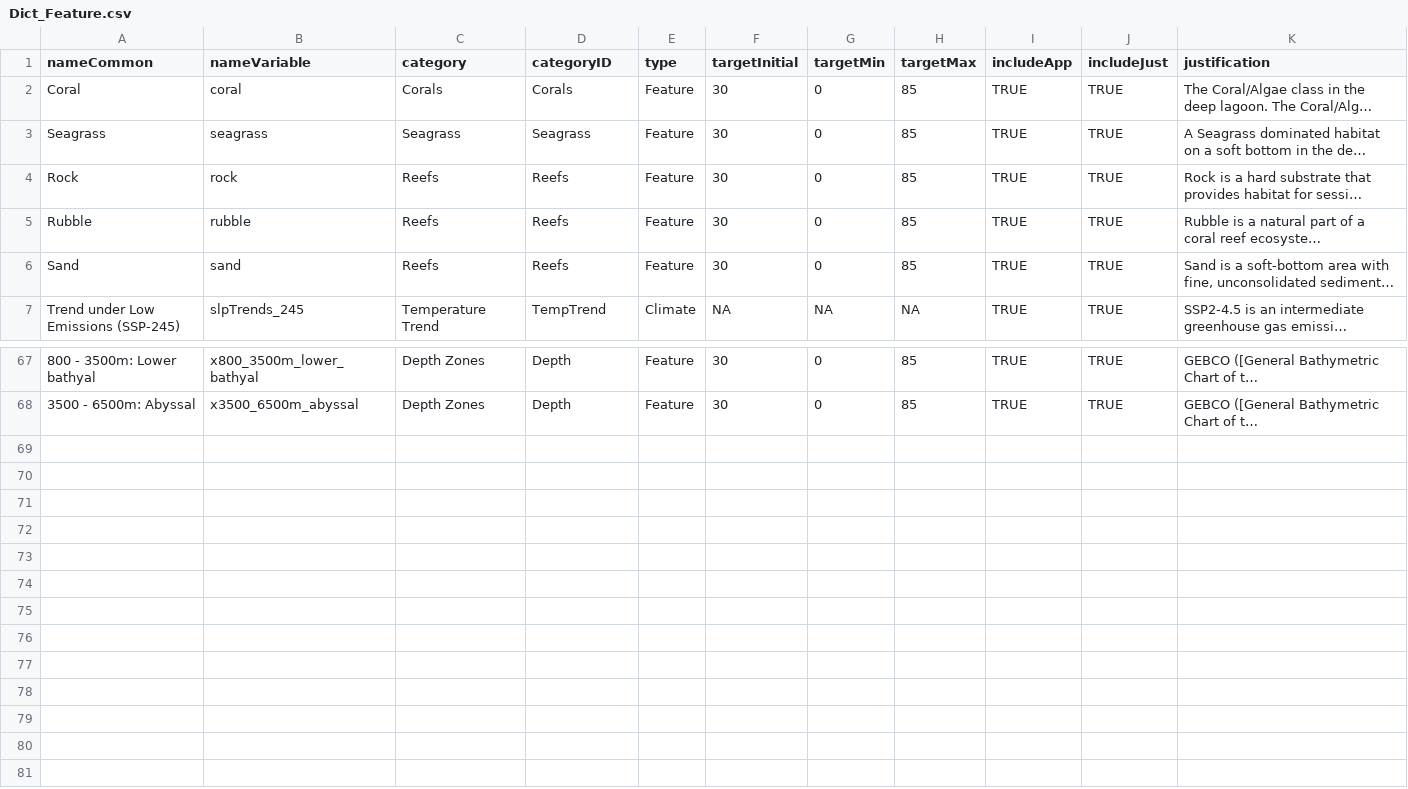
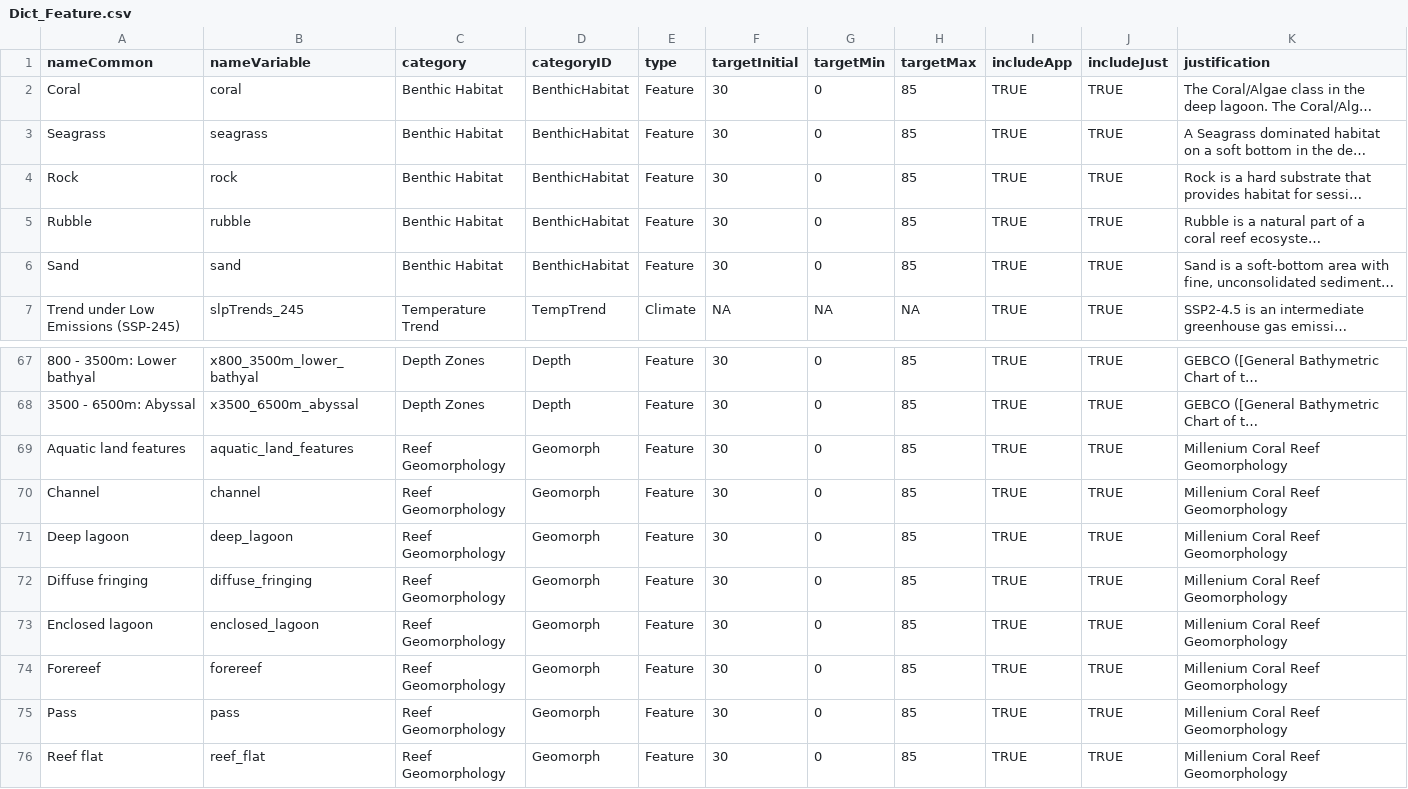
Before and after one commit to SpatialPlanning/shinyplanr, a CSV file: data-raw/Kosrae/Dict_Feature.csv, drawn as a sheet; only a part is shown, gaps mark what is left out; long unchanged cells end in …; the diff names each change by its address in the sheet, - before the commit and + after, or states it on an @@ line.

```diff
--- a/data-raw/Kosrae/Dict_Feature.csv
+++ b/data-raw/Kosrae/Dict_Feature.csv
-C2 (category): Corals
+C2 (category): Benthic Habitat
-D2 (categoryID): Corals
+D2 (categoryID): BenthicHabitat
-C3 (category): Seagrass
+C3 (category): Benthic Habitat
-D3 (categoryID): Seagrass
+D3 (categoryID): BenthicHabitat
-C4:C6 (category): Reefs
+C4:C6 (category): Benthic Habitat
-D4:D6 (categoryID): Reefs
+D4:D6 (categoryID): BenthicHabitat
+row 69: Aquatic land features | aquatic_land_features | Reef Geomorphology | Geomorph | Feature | 30 | 0 | 85 | TRUE | TRUE | Millenium Coral Reef Geomorphology
+row 70: Channel | channel | Reef Geomorphology | Geomorph | Feature | 30 | 0 | 85 | TRUE | TRUE | Millenium Coral Reef Geomorphology
+row 71: Deep lagoon | deep_lagoon | Reef Geomorphology | Geomorph | Feature | 30 | 0 | 85 | TRUE | TRUE | Millenium Coral Reef Geomorphology
+row 72: Diffuse fringing | diffuse_fringing | Reef Geomorphology | Geomorph | Feature | 30 | 0 | 85 | TRUE | TRUE | Millenium Coral Reef Geomorphology
+row 73: Enclosed lagoon | enclosed_lagoon | Reef Geomorphology | Geomorph | Feature | 30 | 0 | 85 | TRUE | TRUE | Millenium Coral Reef Geomorphology
+row 74: Forereef | forereef | Reef Geomorphology | Geomorph | Feature | 30 | 0 | 85 | TRUE | TRUE | Millenium Coral Reef Geomorphology
+row 75: Pass | pass | Reef Geomorphology | Geomorph | Feature | 30 | 0 | 85 | TRUE | TRUE | Millenium Coral Reef Geomorphology
+row 76: Reef flat | reef_flat | Reef Geomorphology | Geomorph | Feature | 30 | 0 | 85 | TRUE | TRUE | Millenium Coral Reef Geomorphology
```
Also changed, not shown: 10 other files.
